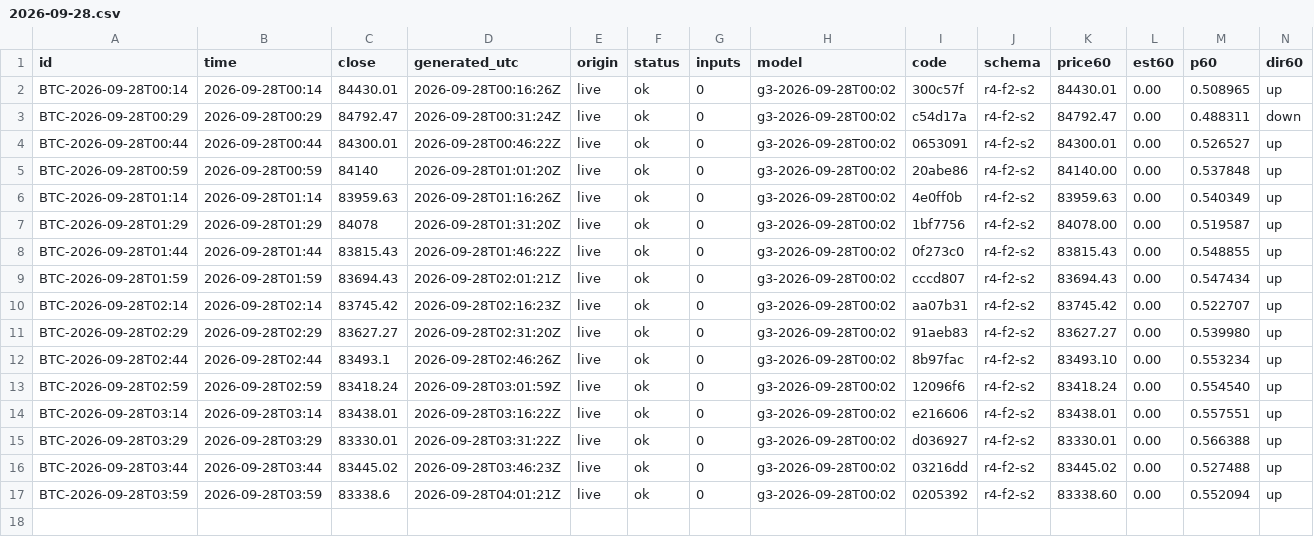
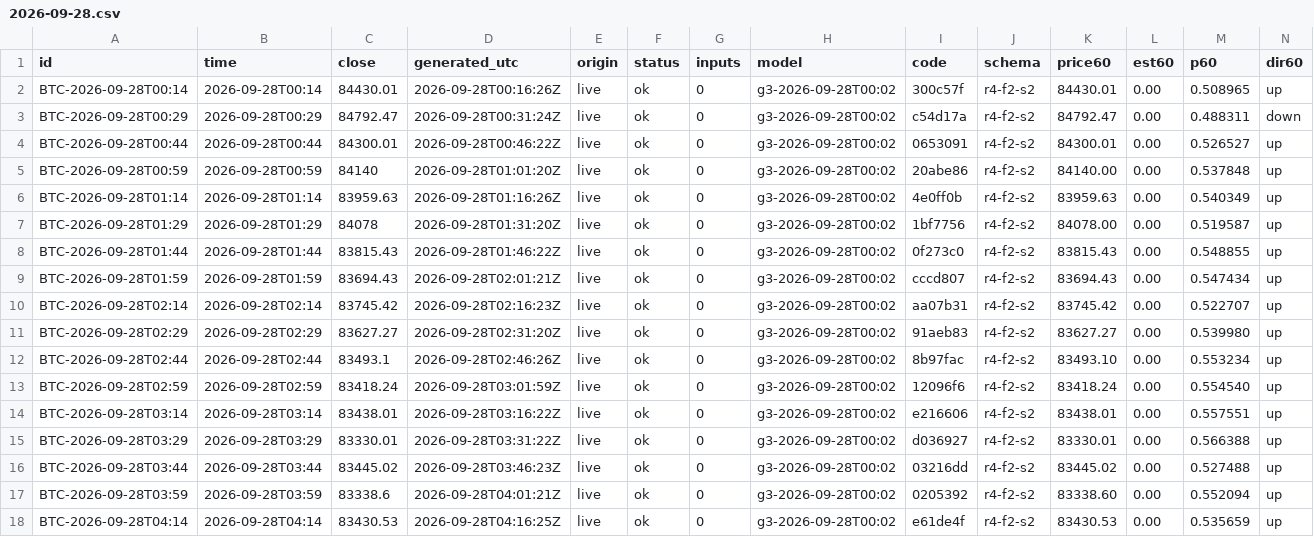
Before and after one commit to omidabduli/bitcoin-self-improving-prediction, a CSV file: data/predictions/2026-09-28.csv, drawn as a sheet; only a part is shown; rows hold the shown columns only; the diff names each change by its address in the sheet, - before the commit and + after, or states it on an @@ line.

```diff
--- a/data/predictions/2026-09-28.csv
+++ b/data/predictions/2026-09-28.csv
+row 18: BTC-2026-09-28T04:14 | 2026-09-28T04:14 | 83430.53 | 2026-09-28T04:16:25Z | live | ok | 0 | g3-2026-09-28T00:02 | e61de4f | r4-f2-s2 | 83430.53 | 0.00 | 0.535659 | up
```
Also changed, not shown: 3 other files.
